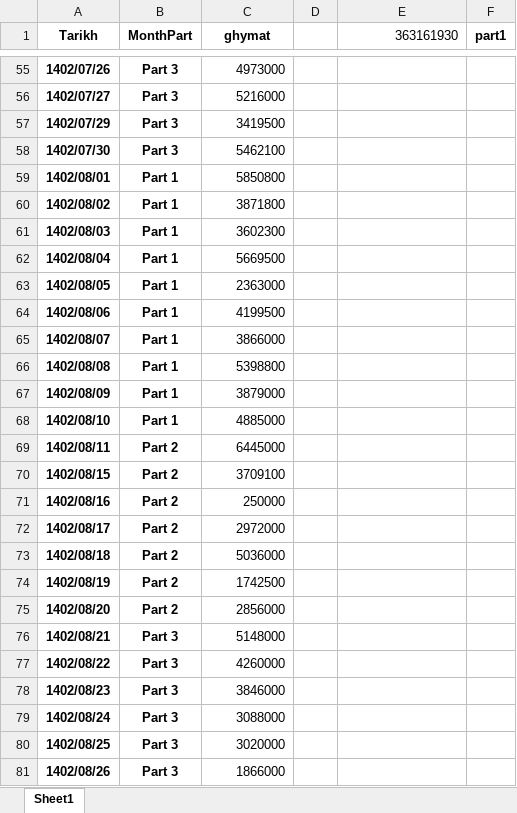
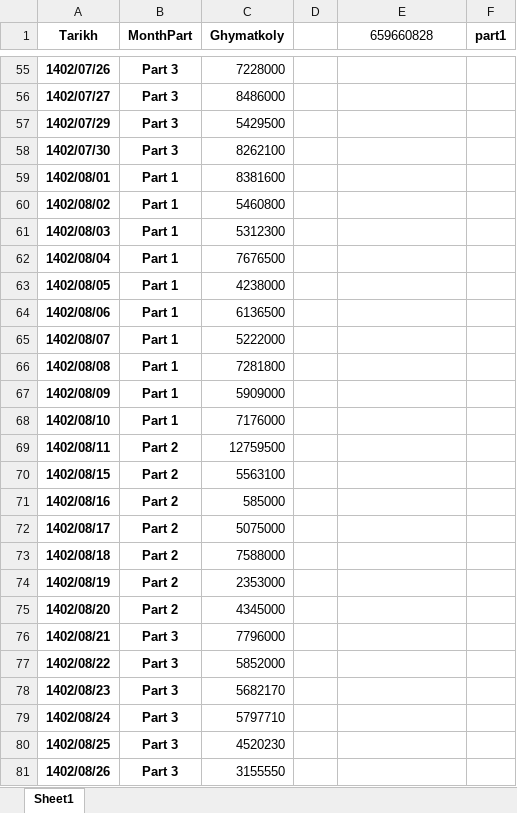
Before and after one commit to SireJeff/Restaurant_data_analysis, an Excel workbook: weekday and monthly analysis/Monthly_Sales_Parts_Persian.xlsx, sheet Sheet1, drawn as a sheet; only a part is shown, gaps mark what is left out; values as stored, in another font and other column widths than the file's, no borders; the diff covers the shown part only; the diff names each change by its address in the sheet, - before the commit and + after, or states it on an @@ line.

```diff
--- a/weekday and monthly analysis/Monthly_Sales_Parts_Persian.xlsx (sheet Sheet1)
+++ b/weekday and monthly analysis/Monthly_Sales_Parts_Persian.xlsx (sheet Sheet1)
-C1: ghymat
+C1: Ghymatkoly
-E1: 363161930
+E1: 659660828
-E1 alignment: right
+E1 alignment: center
-C55 (Ghymatkoly): 4973000
+C55 (Ghymatkoly): 7228000
-C56 (Ghymatkoly): 5216000
+C56 (Ghymatkoly): 8486000
-C57 (Ghymatkoly): 3419500
+C57 (Ghymatkoly): 5429500
-C58 (Ghymatkoly): 5462100
+C58 (Ghymatkoly): 8262100
-C59 (Ghymatkoly): 5850800
+C59 (Ghymatkoly): 8381600
-C60 (Ghymatkoly): 3871800
+C60 (Ghymatkoly): 5460800
-C61 (Ghymatkoly): 3602300
+C61 (Ghymatkoly): 5312300
-C62 (Ghymatkoly): 5669500
+C62 (Ghymatkoly): 7676500
-C63 (Ghymatkoly): 2363000
+C63 (Ghymatkoly): 4238000
-C64 (Ghymatkoly): 4199500
+C64 (Ghymatkoly): 6136500
-C65 (Ghymatkoly): 3866000
+C65 (Ghymatkoly): 5222000
-C66 (Ghymatkoly): 5398800
+C66 (Ghymatkoly): 7281800
-C67 (Ghymatkoly): 3879000
+C67 (Ghymatkoly): 5909000
-C68 (Ghymatkoly): 4885000
+C68 (Ghymatkoly): 7176000
-C69 (Ghymatkoly): 6445000
+C69 (Ghymatkoly): 12759500
-C70 (Ghymatkoly): 3709100
+C70 (Ghymatkoly): 5563100
-C71 (Ghymatkoly): 250000
+C71 (Ghymatkoly): 585000
-C72 (Ghymatkoly): 2972000
+C72 (Ghymatkoly): 5075000
-C73 (Ghymatkoly): 5036000
+C73 (Ghymatkoly): 7588000
-C74 (Ghymatkoly): 1742500
+C74 (Ghymatkoly): 2353000
-C75 (Ghymatkoly): 2856000
+C75 (Ghymatkoly): 4345000
-C76 (Ghymatkoly): 5148000
+C76 (Ghymatkoly): 7796000
-C77 (Ghymatkoly): 4260000
+C77 (Ghymatkoly): 5852000
-C78 (Ghymatkoly): 3846000
+C78 (Ghymatkoly): 5682170
-C79 (Ghymatkoly): 3088000
+C79 (Ghymatkoly): 5797710
-C80 (Ghymatkoly): 3020000
+C80 (Ghymatkoly): 4520230
-C81 (Ghymatkoly): 1866000
+C81 (Ghymatkoly): 3155550
```
Also changed, not shown: 273 edited cells and cell formats elsewhere in this sheet, perfood tables/Monthly_Sales_Parts_Per_Item.xlsx, weekday and monthly analysis/Weekly_Sales_Per_Day.xlsx, 8 other files.
